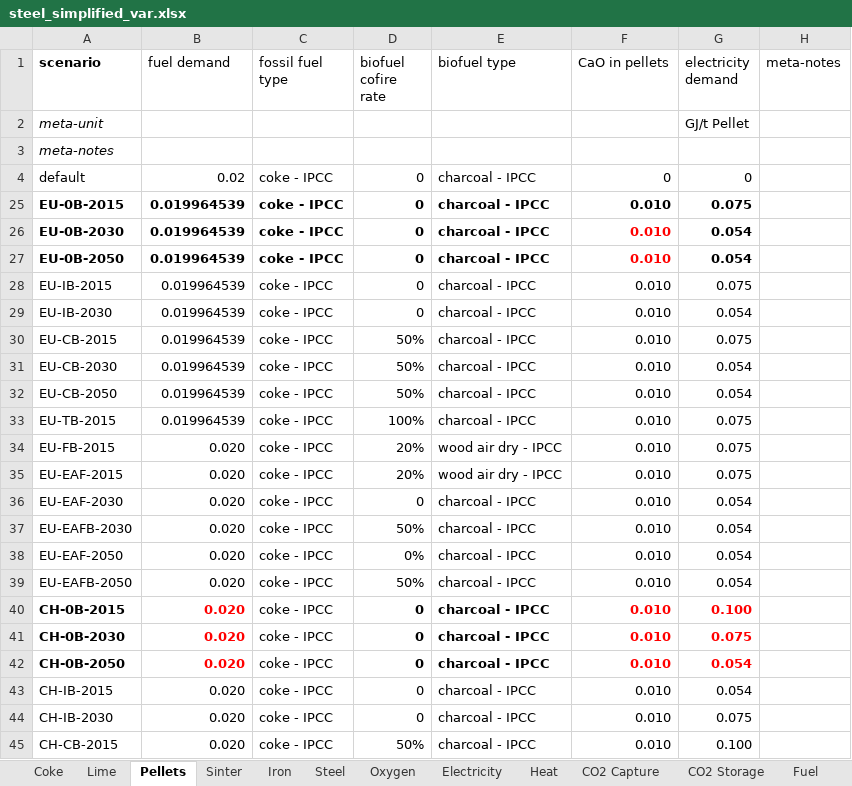
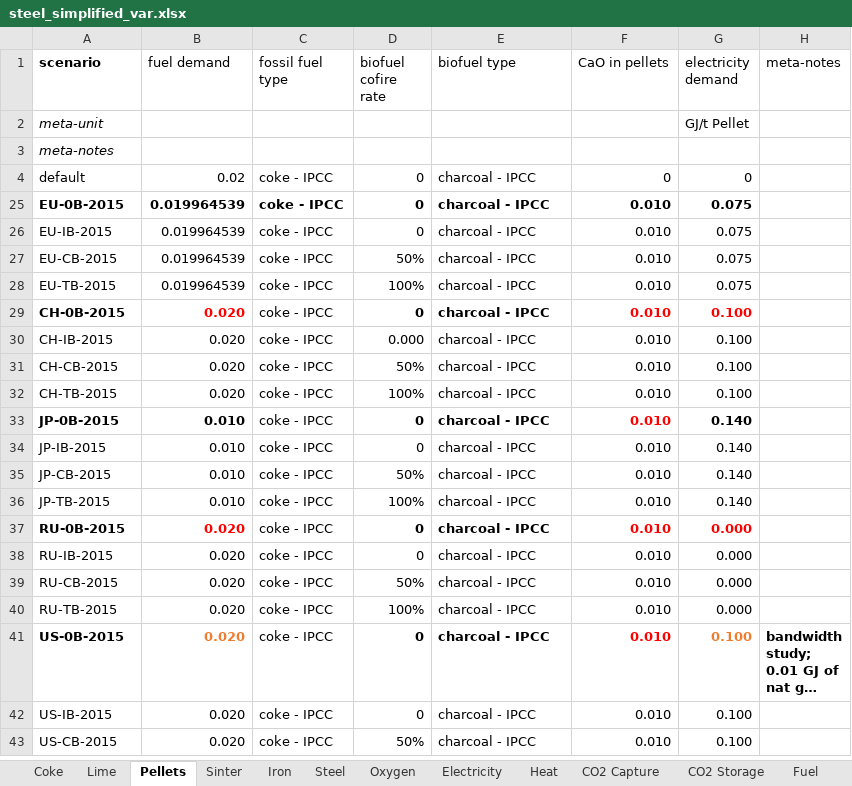
Before and after one commit to concoctions/BlackBlox, an Excel workbook: data/steel/steel_simplified_var.xlsx, sheet Pellets, drawn as a sheet; only a part is shown; the shorter side is filled out with more unchanged rows; long unchanged cells end in …; values as stored, in another font and other column widths than the file's, no borders; removed rows and columns are numbered as before the commit, all else as after; the diff covers the shown part only; the diff names each change by its address in the sheet, - before the commit and + after, or states it on an @@ line.

Commit message:
Reformatted data from coke -> steel
removed EAF and fresh biomass and 2030/2050 scenarios; added TGR, TMIN, SOA, and HIS[ARNA]

```diff
--- a/data/steel/steel_simplified_var.xlsx (sheet Pellets)
+++ b/data/steel/steel_simplified_var.xlsx (sheet Pellets)
-row 26: EU-0B-2030 | 0.019964539 | coke - IPCC | 0 | charcoal - IPCC | 0.010 | 0.054
-row 27: EU-0B-2050 | 0.019964539 | coke - IPCC | 0 | charcoal - IPCC | 0.010 | 0.054
-row 29: EU-IB-2030 | 0.019964539 | coke - IPCC | 0 | charcoal - IPCC | 0.010 | 0.054
-row 31: EU-CB-2030 | 0.019964539 | coke - IPCC | 50% | charcoal - IPCC | 0.010 | 0.054
-row 32: EU-CB-2050 | 0.019964539 | coke - IPCC | 50% | charcoal - IPCC | 0.010 | 0.054
-row 34: EU-FB-2015 | 0.020 | coke - IPCC | 20% | wood air dry - IPCC | 0.010 | 0.075
-row 35: EU-EAF-2015 | 0.020 | coke - IPCC | 20% | wood air dry - IPCC | 0.010 | 0.075
-row 36: EU-EAF-2030 | 0.020 | coke - IPCC | 0 | charcoal - IPCC | 0.010 | 0.054
-row 37: EU-EAFB-2030 | 0.020 | coke - IPCC | 50% | charcoal - IPCC | 0.010 | 0.054
-row 38: EU-EAF-2050 | 0.020 | coke - IPCC | 0% | charcoal - IPCC | 0.010 | 0.054
-row 39: EU-EAFB-2050 | 0.020 | coke - IPCC | 50% | charcoal - IPCC | 0.010 | 0.054
-row 41: CH-0B-2030 | 0.020 | coke - IPCC | 0 | charcoal - IPCC | 0.010 | 0.075
-row 42: CH-0B-2050 | 0.020 | coke - IPCC | 0 | charcoal - IPCC | 0.010 | 0.054
-D30 (biofuel cofire rate): 0
+D30 (biofuel cofire rate): 0.000
-G30 (electricity demand): 0.054
+G30 (electricity demand): 0.100
-row 44: CH-IB-2030 | 0.020 | coke - IPCC | 0 | charcoal - IPCC | 0.010 | 0.075
```
Also changed, not shown: 16 added rows and 12 removed rows elsewhere in this sheet, sheet Iron, sheet Sinter, sheet Coke, sheet Lime, sheet Oxygen, sheet Steel, 5 more sheets, formulas that keep their value, 2 other files.
